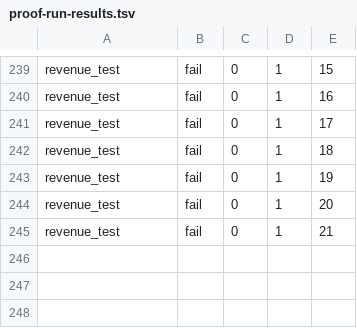
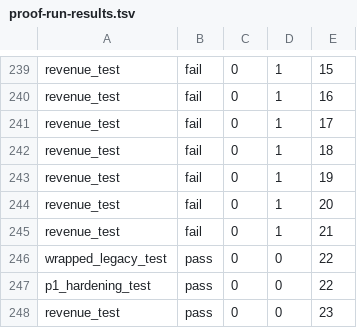
Before and after one commit to kundanvarma/genalpha-bss, a TSV file: docs/proof-run-results.tsv, drawn as a sheet; only a part is shown, gaps mark what is left out.

```diff
--- a/docs/proof-run-results.tsv
+++ b/docs/proof-run-results.tsv
@@ -245 +245,4 @@ revenue_test	fail	0	1	20
 revenue_test	fail	0	1	21
+wrapped_legacy_test	pass	0	0	22
+p1_hardening_test	pass	0	0	22
+revenue_test	pass	0	0	23
```
Also changed, not shown: ops/e2e/.proof-run/results.tsv, 5 other files.
